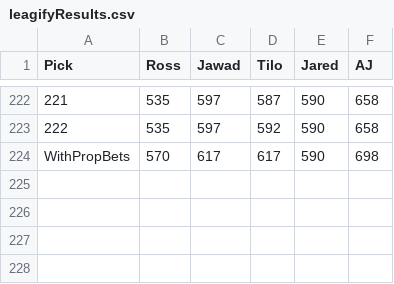
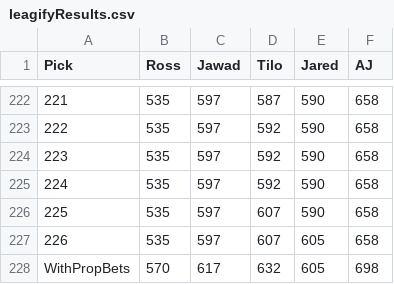
Before and after one commit to zo0o0ot/2020-draft-scorer, a CSV file: draft/leagifyResults.csv, drawn as a sheet; only a part is shown, gaps mark what is left out.

Commit message:
adds picks through 226

```diff
--- a/draft/leagifyResults.csv
+++ b/draft/leagifyResults.csv
@@ -223,2 +223,6 @@ Pick,Ross,Jawad,Tilo,Jared,AJ
 222,535,597,592,590,658
-WithPropBets,570,617,617,590,698
+223,535,597,592,590,658
+224,535,597,592,590,658
+225,535,597,607,590,658
+226,535,597,607,605,658
+WithPropBets,570,617,632,605,698
```
Also changed, not shown: draft/nflDraft.csv, 2 other files.
